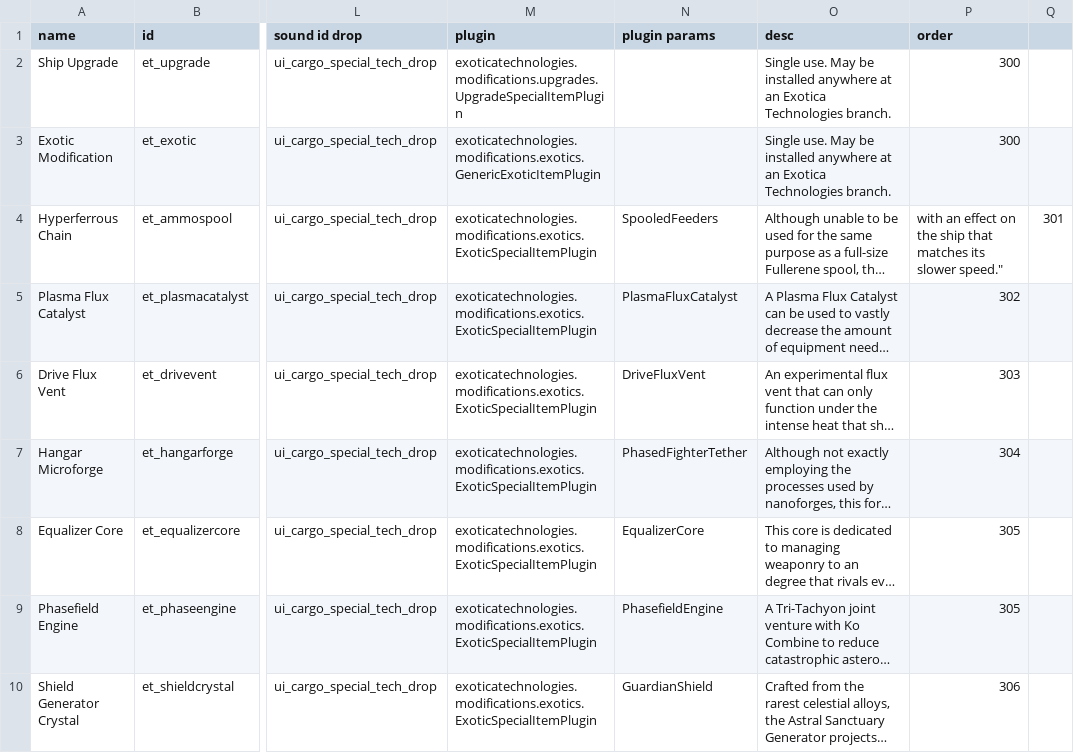
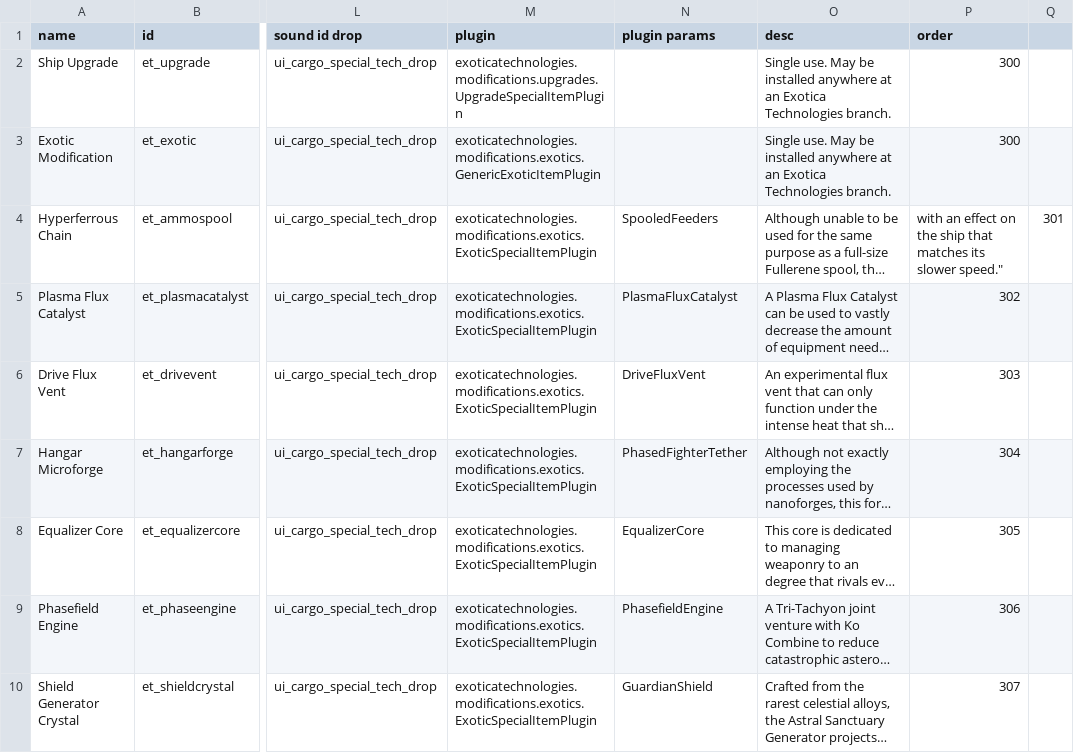
Before and after one commit to RkShaRkz/ExoticaTechnologies, a CSV file: data/campaign/special_items.csv, drawn as a sheet; only a part is shown, gaps mark what is left out; long unchanged cells end in …; the diff covers the shown part only; the diff names each change by its address in the sheet, - before the commit and + after, or states it on an @@ line.

```diff
--- a/data/campaign/special_items.csv
+++ b/data/campaign/special_items.csv
-P9 (order): 305
+P9 (order): 306
-P10 (order): 306
+P10 (order): 307
```
Also changed, not shown: 1 added row elsewhere in this file, 5 other files.
